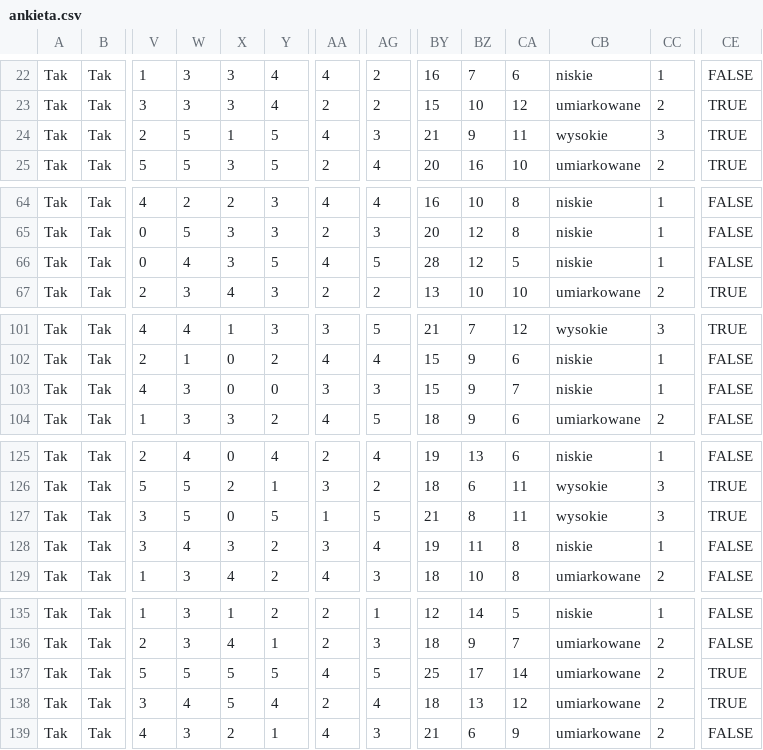
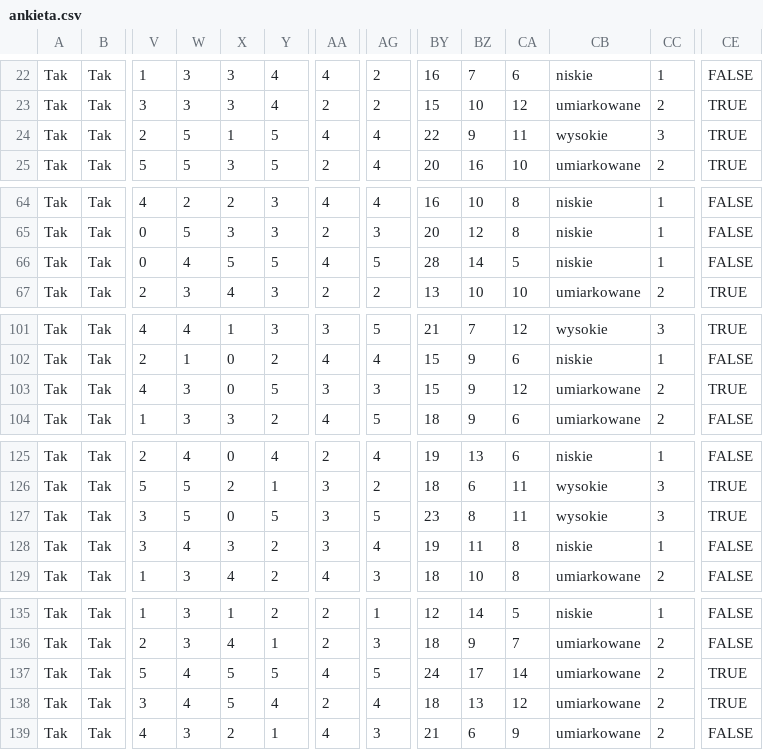
Before and after one commit to Guzioz/Wypalenie-studenckie, a CSV file: ankieta.csv, drawn as a sheet; only a part is shown, gaps mark what is left out; the diff covers the shown part only; the diff names each change by its address in the sheet, - before the commit and + after, or states it on an @@ line.

```diff
--- a/ankieta.csv
+++ b/ankieta.csv
-AG24: 3
+AG24: 4
-BY24: 21
+BY24: 22
-X66: 3
+X66: 5
-BZ66: 12
+BZ66: 14
-Y103: 0
+Y103: 5
-CA103: 7
+CA103: 12
-CB103: niskie
+CB103: umiarkowane
-CC103: 1
+CC103: 2
-CE103: FALSE
+CE103: TRUE
-AA127: 1
+AA127: 3
-BY127: 21
+BY127: 23
-W137: 5
+W137: 4
-BY137: 25
+BY137: 24
```
Also changed, not shown: 2 edited cells elsewhere in this file, 2 other files.
